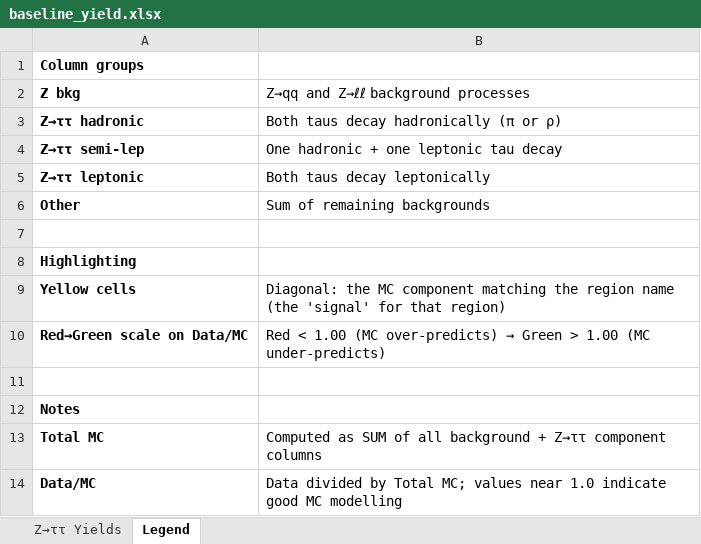
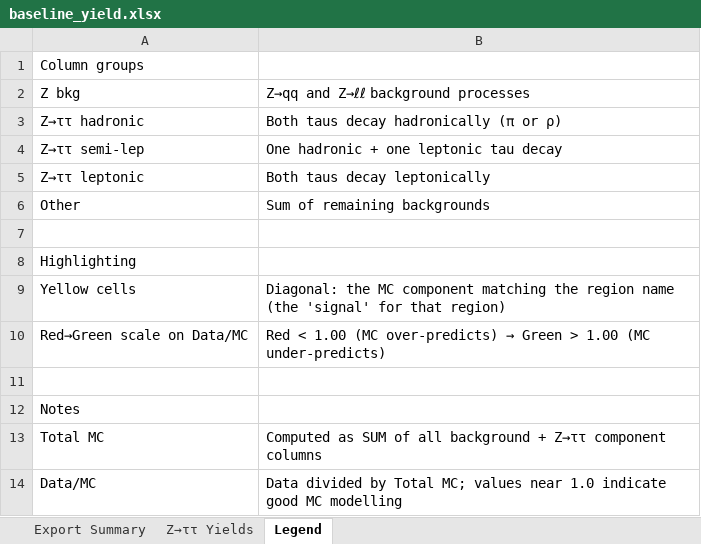
Before and after one commit to tihsu99/lep_tree_ana, an Excel workbook: data/baseline_yield.xlsx, sheet Legend, drawn as a sheet; values as stored, in another font and other column widths than the file's, no borders; the diff names each change by its address in the sheet, - before the commit and + after, or states it on an @@ line.

```diff
--- a/data/baseline_yield.xlsx (sheet Legend)
+++ b/data/baseline_yield.xlsx (sheet Legend)
+sheet tab: Export Summary
-A1:A6 bold: on
+A1:A6 bold: off
-A8:A10 bold: on
+A8:A10 bold: off
-A12:A14 bold: on
+A12:A14 bold: off
```
Also changed, not shown: sheet Z→ττ Yields, formulas that keep their value, 1 other file.
